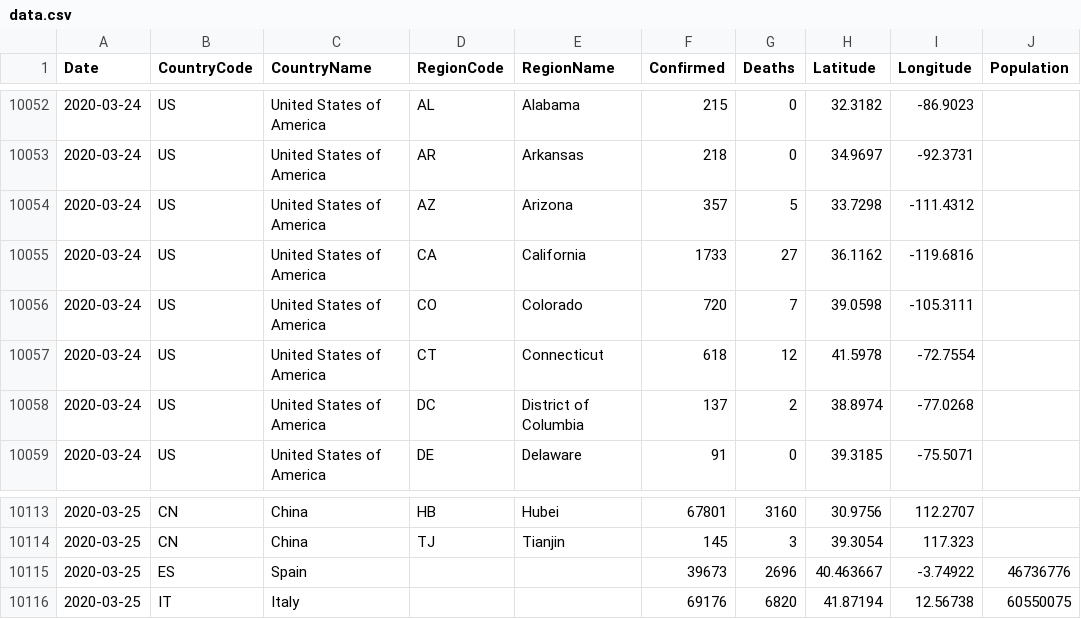
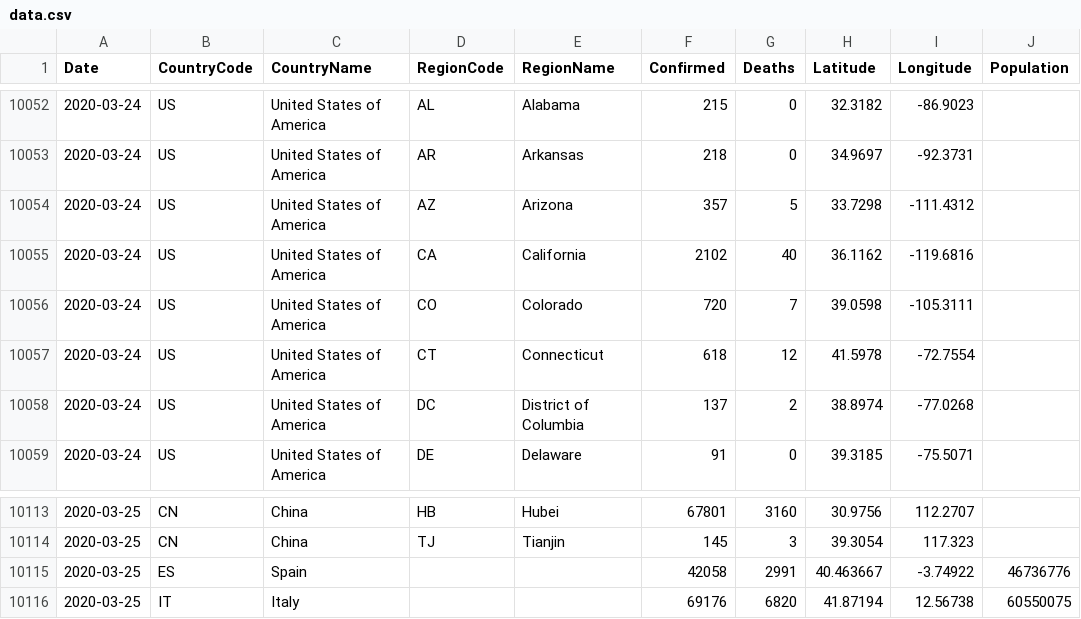
Before and after one commit to sfrias/data, a CSV file: data.csv, drawn as a sheet; only a part is shown, gaps mark what is left out.

```diff
--- a/data.csv
+++ b/data.csv
@@ -10054,3 +10054,3 @@ Date,CountryCode,CountryName,RegionCode,RegionName,Confirmed,Deaths,Latitude,Lon
 2020-03-24,US,United States of America,AZ,Arizona,357,5,33.7298,-111.4312,
-2020-03-24,US,United States of America,CA,California,1733,27,36.1162,-119.6816,
+2020-03-24,US,United States of America,CA,California,2102,40,36.1162,-119.6816,
 2020-03-24,US,United States of America,CO,Colorado,720,7,39.0598,-105.3111,
@@ -10114,3 +10114,3 @@ Date,CountryCode,CountryName,RegionCode,RegionName,Confirmed,Deaths,Latitude,Lon
 2020-03-25,CN,China,TJ,Tianjin,145,3,39.3054,117.323,
-2020-03-25,ES,Spain,,,39673,2696,40.463667,-3.74922,46736776
+2020-03-25,ES,Spain,,,42058,2991,40.463667,-3.74922,46736776
 2020-03-25,IT,Italy,,,69176,6820,41.87194,12.56738,60550075
```
Also changed, not shown: data_forecast.csv, data_latest.csv, 21 other files.
